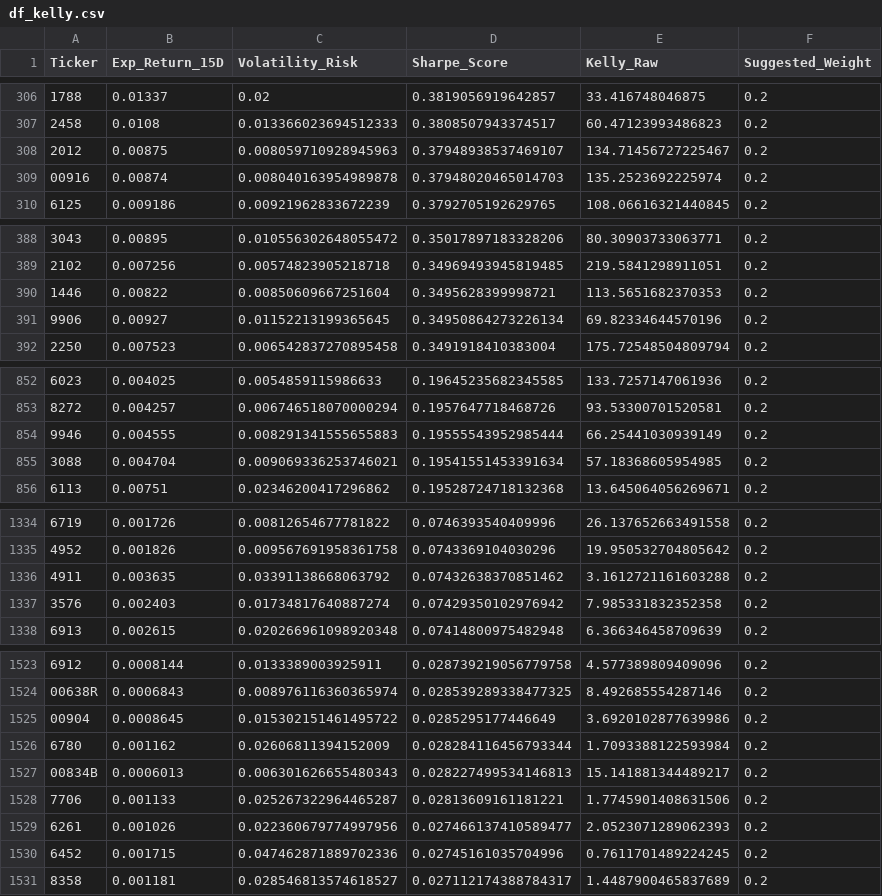
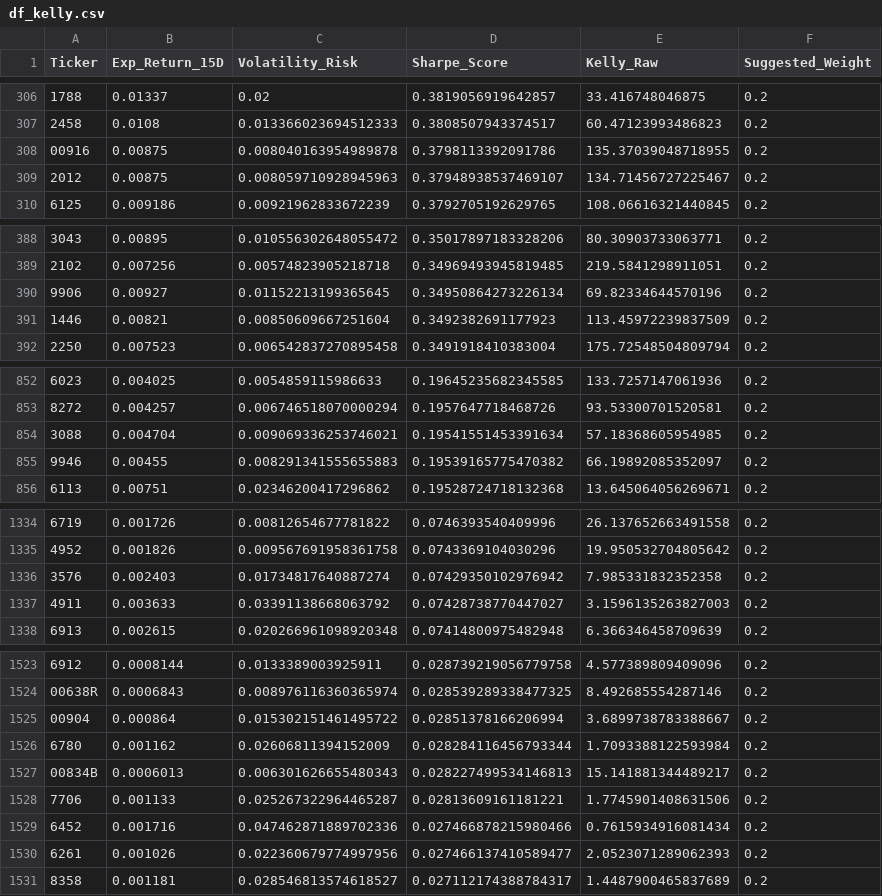
Before and after one commit to FrankChen0930/MarketMamba, a CSV file: df_kelly.csv, drawn as a sheet; only a part is shown, gaps mark what is left out; the diff covers the shown part only.

```diff
--- a/df_kelly.csv
+++ b/df_kelly.csv
@@ -307,4 +307,4 @@ Ticker,Exp_Return_15D,Volatility_Risk,Sharpe_Score,Kelly_Raw,Suggested_Weight
 2458,0.0108,0.013366023694512333,0.3808507943374517,60.47123993486823,0.2
+00916,0.00875,0.008040163954989878,0.3798113392091786,135.37039048718955,0.2
 2012,0.00875,0.008059710928945963,0.37948938537469107,134.71456727225467,0.2
-00916,0.00874,0.008040163954989878,0.37948020465014703,135.2523692225974,0.2
 6125,0.009186,0.00921962833672239,0.3792705192629765,108.06616321440845,0.2
@@ -389,4 +389,4 @@ Ticker,Exp_Return_15D,Volatility_Risk,Sharpe_Score,Kelly_Raw,Suggested_Weight
 2102,0.007256,0.00574823905218718,0.34969493945819485,219.5841298911051,0.2
-1446,0.00822,0.00850609667251604,0.3495628399998721,113.5651682370353,0.2
 9906,0.00927,0.01152213199365645,0.34950864273226134,69.82334644570196,0.2
+1446,0.00821,0.00850609667251604,0.3492382691177923,113.45972239837509,0.2
 2250,0.007523,0.006542837270895458,0.3491918410383004,175.72548504809794,0.2
@@ -853,4 +853,4 @@ Ticker,Exp_Return_15D,Volatility_Risk,Sharpe_Score,Kelly_Raw,Suggested_Weight
 8272,0.004257,0.006746518070000294,0.1957647718468726,93.53300701520581,0.2
-9946,0.004555,0.008291341555655883,0.19555543952985444,66.25441030939149,0.2
 3088,0.004704,0.009069336253746021,0.19541551453391634,57.18368605954985,0.2
+9946,0.00455,0.008291341555655883,0.19539165775470382,66.19892085352097,0.2
 6113,0.00751,0.02346200417296862,0.19528724718132368,13.645064056269671,0.2
@@ -1335,4 +1335,4 @@ Ticker,Exp_Return_15D,Volatility_Risk,Sharpe_Score,Kelly_Raw,Suggested_Weight
 4952,0.001826,0.009567691958361758,0.0743369104030296,19.950532704805642,0.2
-4911,0.003635,0.03391138668063792,0.07432638370851462,3.1612721161603288,0.2
 3576,0.002403,0.01734817640887274,0.07429350102976942,7.985331832352358,0.2
+4911,0.003633,0.03391138668063792,0.07428738770447027,3.1596135263827003,0.2
 6913,0.002615,0.020266961098920348,0.07414800975482948,6.366346458709639,0.2
@@ -1524,3 +1524,3 @@ Ticker,Exp_Return_15D,Volatility_Risk,Sharpe_Score,Kelly_Raw,Suggested_Weight
 00638R,0.0006843,0.008976116360365974,0.028539289338477325,8.492685554287146,0.2
-00904,0.0008645,0.015302151461495722,0.0285295177446649,3.6920102877639986,0.2
+00904,0.000864,0.015302151461495722,0.02851378166206994,3.6899738783388667,0.2
 6780,0.001162,0.02606811394152009,0.028284116456793344,1.7093388122593984,0.2
@@ -1528,4 +1528,4 @@ Ticker,Exp_Return_15D,Volatility_Risk,Sharpe_Score,Kelly_Raw,Suggested_Weight
 7706,0.001133,0.025267322964465287,0.02813609161181221,1.7745901408631506,0.2
+6452,0.001716,0.047462871889702336,0.027466878215980466,0.7615934916081434,0.2
 6261,0.001026,0.022360679774997956,0.027466137410589477,2.0523071289062393,0.2
-6452,0.001715,0.047462871889702336,0.02745161035704996,0.7611701489224245,0.2
 8358,0.001181,0.028546813574618527,0.027112174388784317,1.4487900465837689,0.2
```
Also changed, not shown: 1 added row, 1 removed row and 18 edited cells elsewhere in this file, df_traj.csv, 3 other files.
